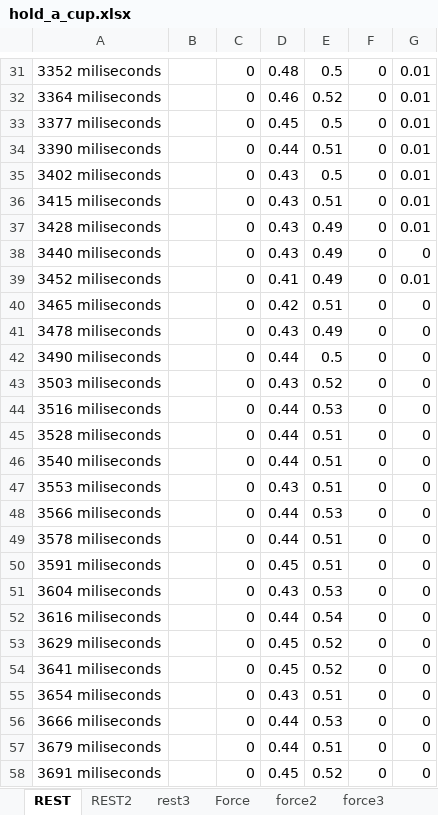
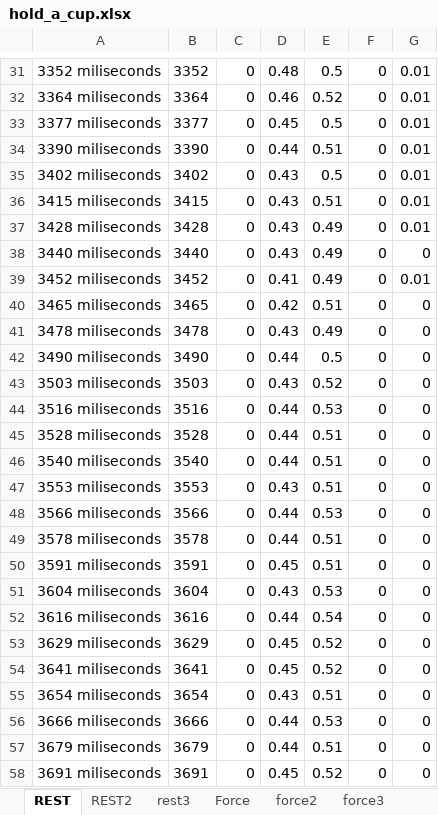
Before and after one commit to thangvle/smart_pros, an Excel workbook: hand_jupyter_notebook/hold_a_cup.xlsx, sheet REST, drawn as a sheet; only a part is shown, gaps mark what is left out; values as stored, in another font and other column widths than the file's, no borders; the diff covers the shown part only; the diff names each change by its address in the sheet, - before the commit and + after, or states it on an @@ line.

```diff
--- a/hand_jupyter_notebook/hold_a_cup.xlsx (sheet REST)
+++ b/hand_jupyter_notebook/hold_a_cup.xlsx (sheet REST)
-B31: (empty)
+B31: 3352
-B32: (empty)
+B32: 3364
-B33: (empty)
+B33: 3377
-B34: (empty)
+B34: 3390
-B35: (empty)
+B35: 3402
-B36: (empty)
+B36: 3415
-B37: (empty)
+B37: 3428
-B38: (empty)
+B38: 3440
-B39: (empty)
+B39: 3452
-B40: (empty)
+B40: 3465
-B41: (empty)
+B41: 3478
-B42: (empty)
+B42: 3490
-B43: (empty)
+B43: 3503
-B44: (empty)
+B44: 3516
-B45: (empty)
+B45: 3528
-B46: (empty)
+B46: 3540
-B47: (empty)
+B47: 3553
-B48: (empty)
+B48: 3566
-B49: (empty)
+B49: 3578
-B50: (empty)
+B50: 3591
-B51: (empty)
+B51: 3604
-B52: (empty)
+B52: 3616
-B53: (empty)
+B53: 3629
-B54: (empty)
+B54: 3641
-B55: (empty)
+B55: 3654
-B56: (empty)
+B56: 3666
-B57: (empty)
+B57: 3679
-B58: (empty)
+B58: 3691
```
Also changed, not shown: 531 edited cells elsewhere in this sheet, sheet REST2, 1 other file.
